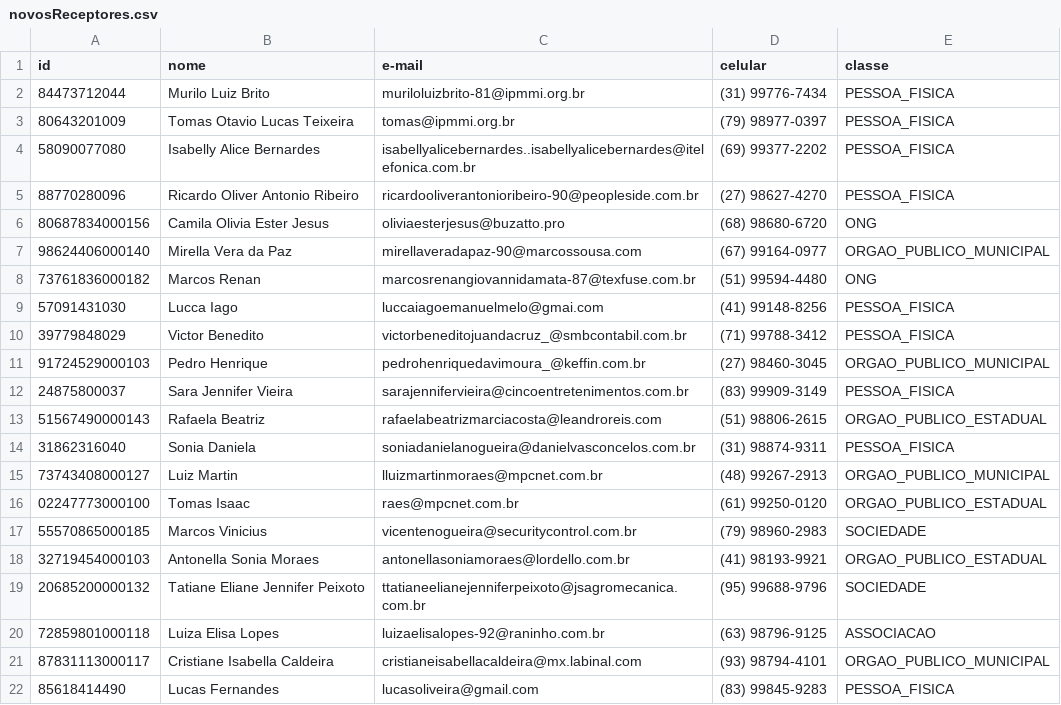
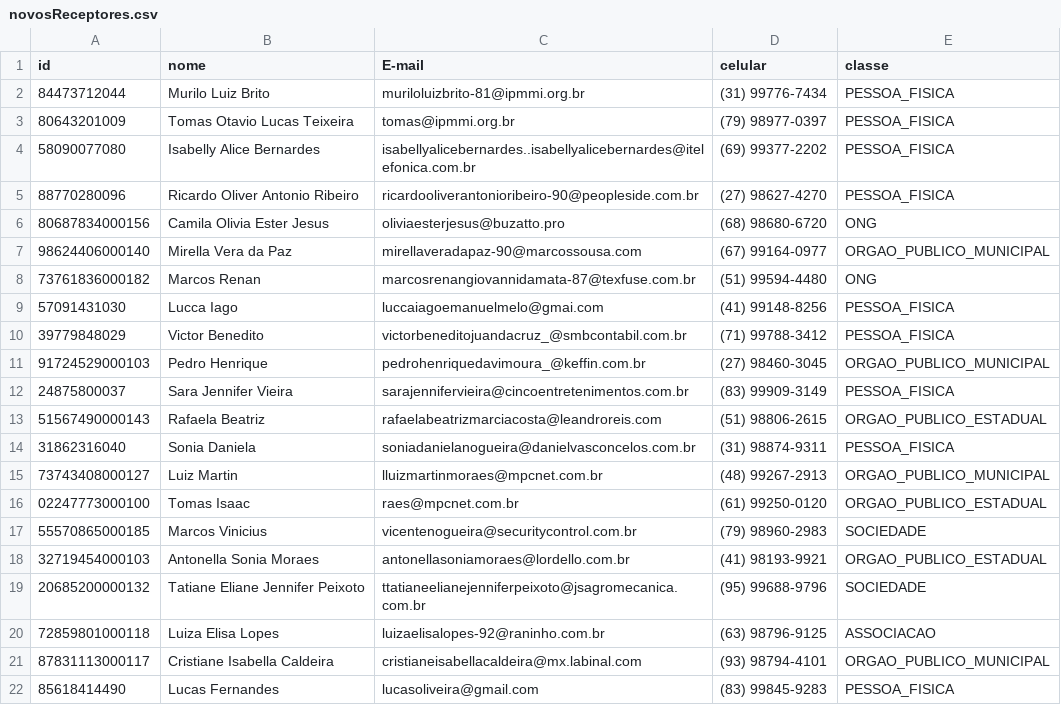
Before and after one commit to wallyngson/eDoe.com, a CSV file: arquivos_sistema/novosReceptores.csv, drawn as a sheet.

```diff
--- a/arquivos_sistema/novosReceptores.csv
+++ b/arquivos_sistema/novosReceptores.csv
@@ -1,2 +1,2 @@
-id,nome,e-mail,celular,classe
+id,nome,E-mail,celular,classe
 84473712044,Murilo Luiz Brito,muriloluizbrito-81@ipmmi.org.br,(31) 99776-7434,PESSOA_FISICA
```
Also changed, not shown: 13 other files.
